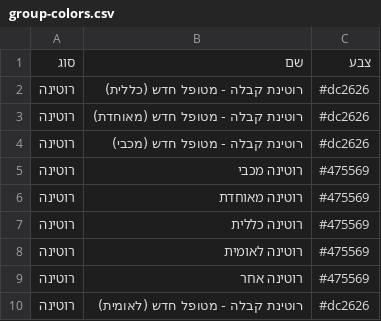
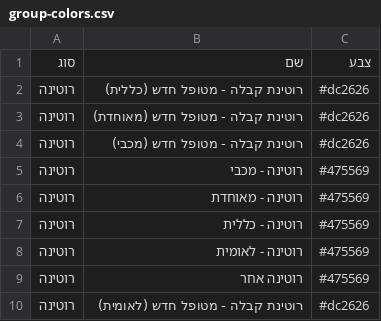
Before and after one commit to ezzob1995-cmyk/lab-tests, a CSV file: data/group-colors.csv, drawn as a sheet.

Commit message:
עדכון צבעי רוטינות מעמוד הניהול (4 נערכו)

```diff
--- a/data/group-colors.csv
+++ b/data/group-colors.csv
@@ -4,6 +4,6 @@
 רוטינה,רוטינת קבלה - מטופל  חדש (מכבי),#dc2626
-רוטינה,רוטינה מכבי,#475569
-רוטינה,רוטינה מאוחדת,#475569
-רוטינה,רוטינה כללית,#475569
-רוטינה,רוטינה  לאומית,#475569
+רוטינה,רוטינה - מכבי,#475569
+רוטינה,רוטינה - מאוחדת,#475569
+רוטינה,רוטינה - כללית,#475569
+רוטינה,רוטינה - לאומית,#475569
 רוטינה,רוטינה אחר,#475569
```
